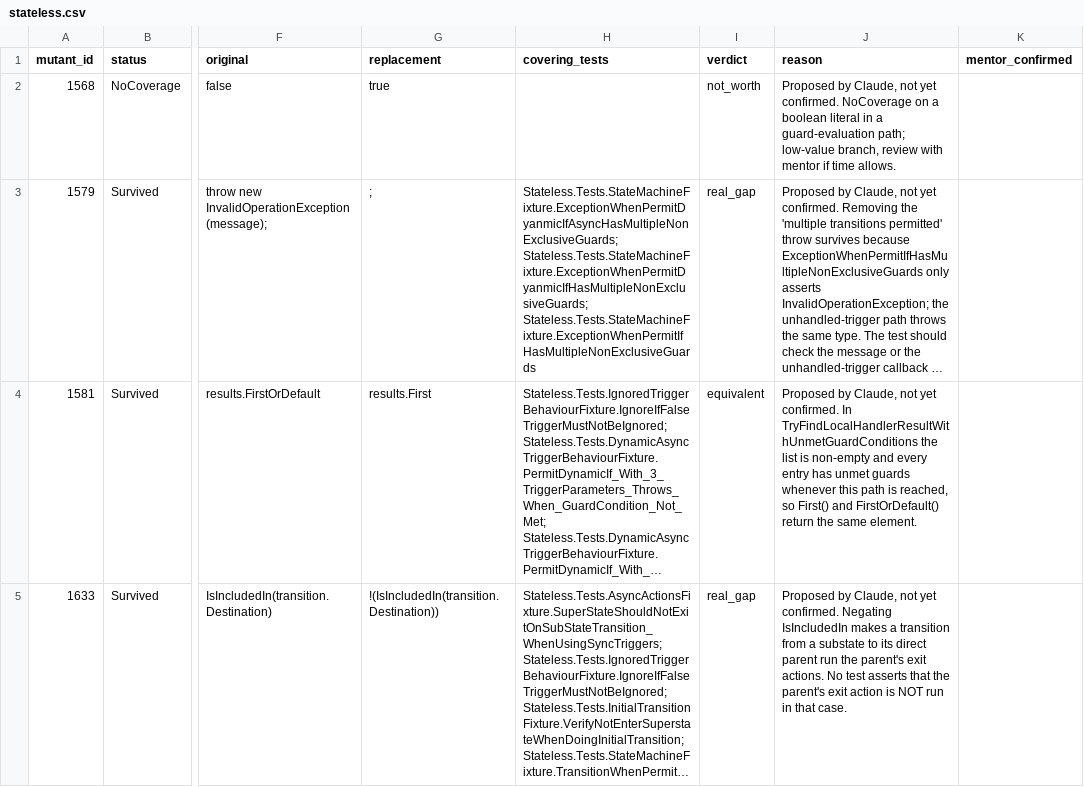
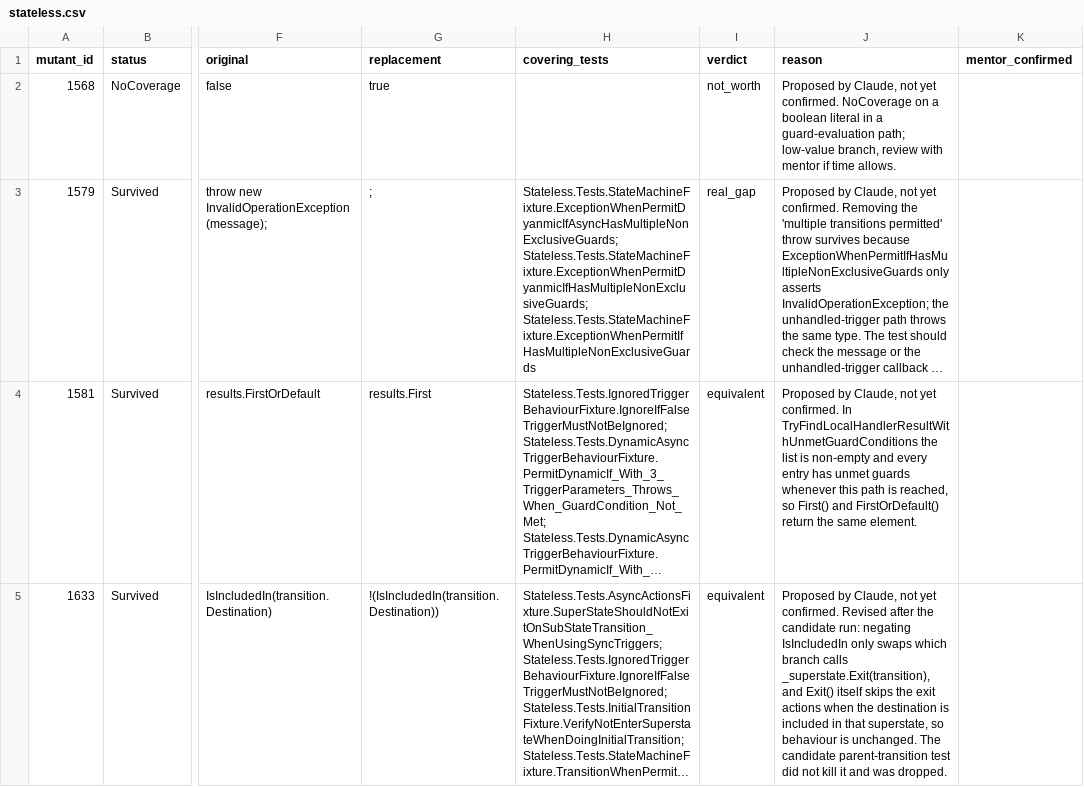
Before and after one commit to HuyHoangTran05/tc2-mutation-testing, a CSV file: data/reviewed/stateless.csv, drawn as a sheet; only a part is shown, gaps mark what is left out; long unchanged cells end in …; the diff covers the shown part only; the diff names each change by its address in the sheet, - before the commit and + after, or states it on an @@ line.

```diff
--- a/data/reviewed/stateless.csv
+++ b/data/reviewed/stateless.csv
-I5 (verdict): real_gap
+I5 (verdict): equivalent
-J5 (reason): …yet confirmed. Negating IsIncludedIn makes a transition from a substate to its direct parent run the parent's exit actions. No test asserts that the parent's exit action is NOT run in that case.
+J5 (reason): …yet confirmed. Revised after the candidate run: negating IsIncludedIn only swaps which branch calls _superstate.Exit(transition), and Exit() itself skips the exit actions when the destination is included in that superstate, so behaviour is unchanged. The candidate parent-transition test did not kill it and was dropped.
```
Also changed, not shown: 1 edited cell elsewhere in this file.
